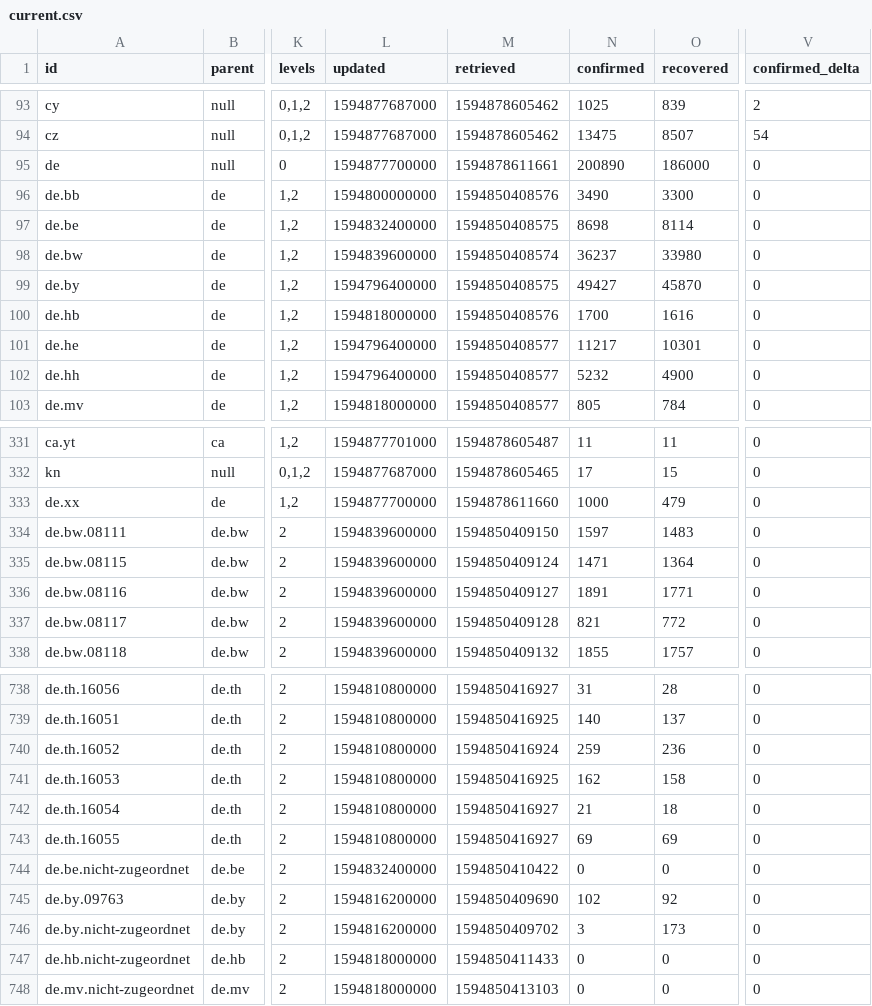
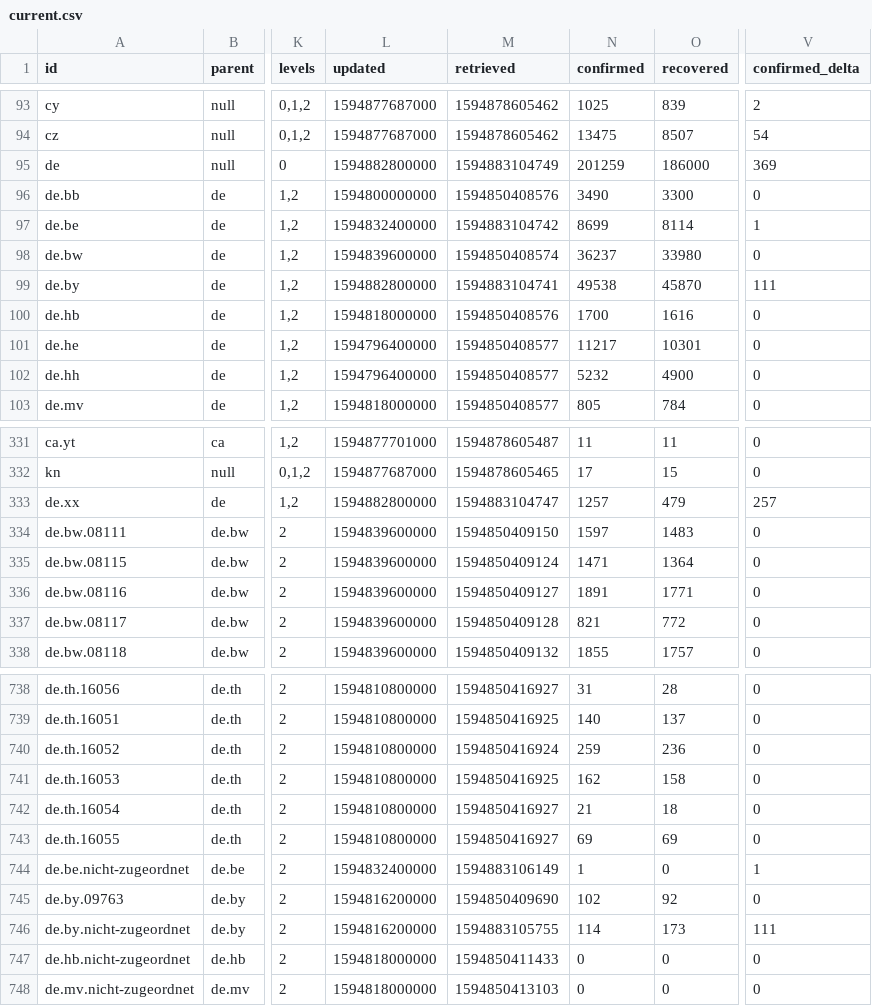
Before and after one commit to montanaflynn/covid-19, a CSV file: data/current.csv, drawn as a sheet; only a part is shown, gaps mark what is left out; the diff names each change by its address in the sheet, - before the commit and + after, or states it on an @@ line.

```diff
--- a/data/current.csv
+++ b/data/current.csv
-L95 (updated): 1594877700000
+L95 (updated): 1594882800000
-M95 (retrieved): 1594878611661
+M95 (retrieved): 1594883104749
-N95 (confirmed): 200890
+N95 (confirmed): 201259
-V95 (confirmed_delta): 0
+V95 (confirmed_delta): 369
-M97 (retrieved): 1594850408575
+M97 (retrieved): 1594883104742
-N97 (confirmed): 8698
+N97 (confirmed): 8699
-V97 (confirmed_delta): 0
+V97 (confirmed_delta): 1
-L99 (updated): 1594796400000
+L99 (updated): 1594882800000
-M99 (retrieved): 1594850408575
+M99 (retrieved): 1594883104741
-N99 (confirmed): 49427
+N99 (confirmed): 49538
-V99 (confirmed_delta): 0
+V99 (confirmed_delta): 111
-L333 (updated): 1594877700000
+L333 (updated): 1594882800000
-M333 (retrieved): 1594878611660
+M333 (retrieved): 1594883104747
-N333 (confirmed): 1000
+N333 (confirmed): 1257
-V333 (confirmed_delta): 0
+V333 (confirmed_delta): 257
-M744 (retrieved): 1594850410422
+M744 (retrieved): 1594883106149
-N744 (confirmed): 0
+N744 (confirmed): 1
-V744 (confirmed_delta): 0
+V744 (confirmed_delta): 1
-M746 (retrieved): 1594850409702
+M746 (retrieved): 1594883105755
-N746 (confirmed): 3
+N746 (confirmed): 114
-V746 (confirmed_delta): 0
+V746 (confirmed_delta): 111
```
Also changed, not shown: 2 other files.
